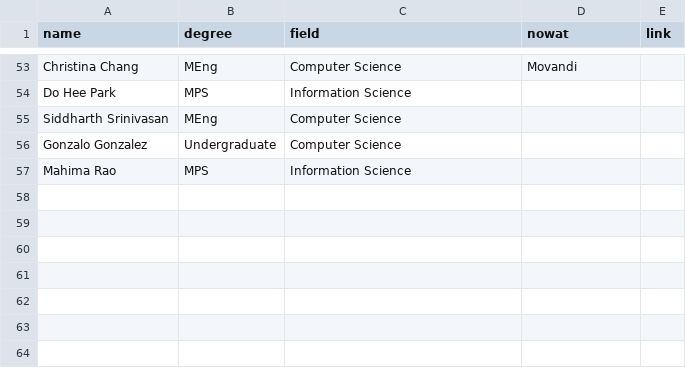
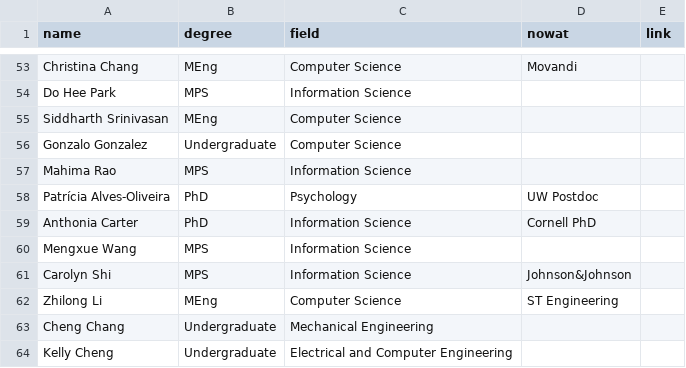
Before and after one commit to hrc2/hrc2.github.io, a CSV file: _data/alums.csv, drawn as a sheet; only a part is shown, gaps mark what is left out.

```diff
--- a/_data/alums.csv
+++ b/_data/alums.csv
@@ -57 +57,8 @@ Gonzalo Gonzalez,Undergraduate,Computer Science,,
 Mahima Rao,MPS,Information Science,,
+Patrícia Alves-Oliveira,PhD,Psychology,UW Postdoc,
+Anthonia Carter,PhD,Information Science,Cornell PhD,
+Mengxue Wang,MPS,Information Science,,
+Carolyn Shi,MPS,Information Science,Johnson&Johnson,
+Zhilong Li,MEng,Computer Science,ST Engineering,
+Cheng Chang,Undergraduate,Mechanical Engineering,,
+Kelly Cheng,Undergraduate,Electrical and Computer Engineering,,
```
Also changed, not shown: 15 other files.
